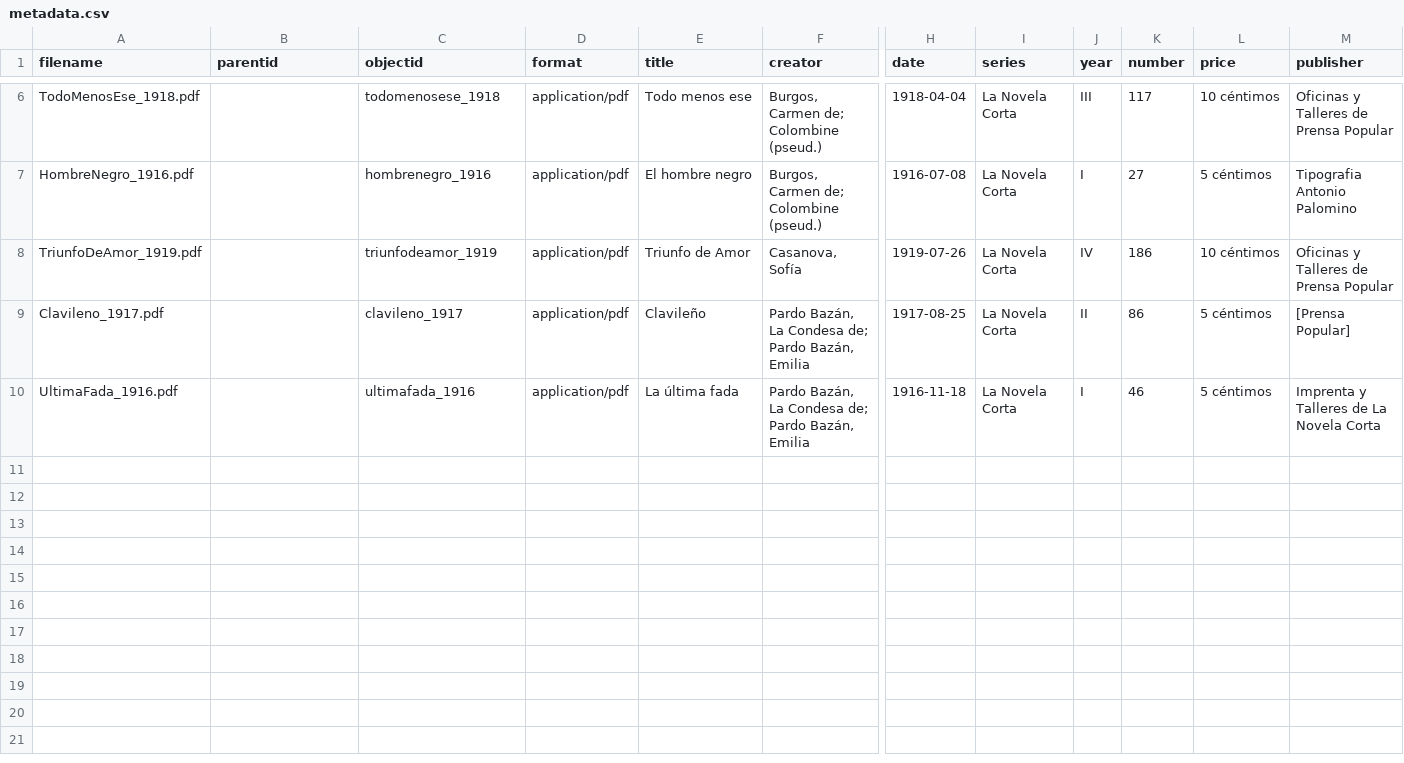
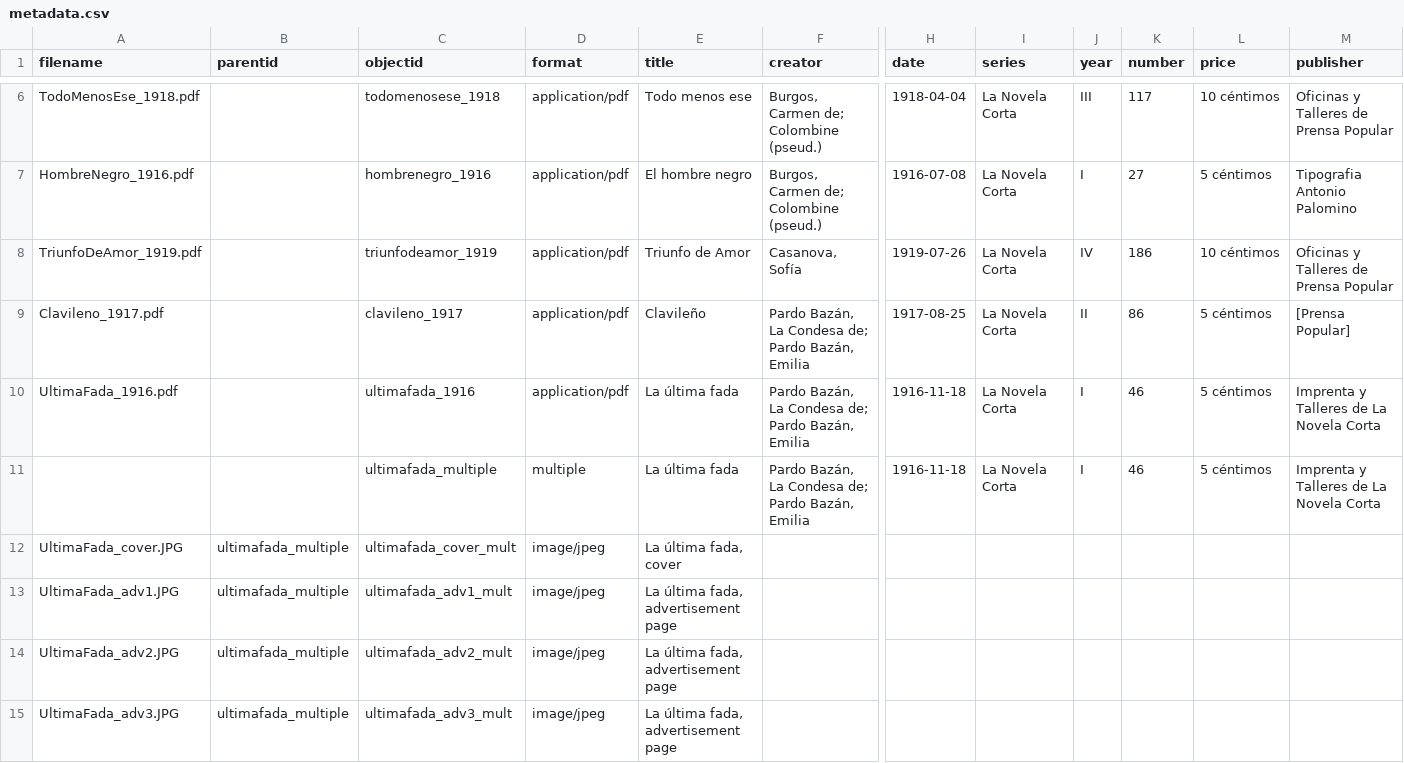
Before and after one commit to aewingate/novelitas, a CSV file: _data/metadata.csv, drawn as a sheet; only a part is shown, gaps mark what is left out; rows hold the shown columns only; the diff covers the shown part only; the diff names each change by its address in the sheet, - before the commit and + after, or states it on an @@ line.

```diff
--- a/_data/metadata.csv
+++ b/_data/metadata.csv
+row 11:  |  | ultimafada_multiple | multiple | La última fada | Pardo Bazán, La Condesa de; Pardo Bazán, Emilia | 1916-11-18 | La Novela Corta | I | 46 | 5 céntimos | Imprenta y Talleres de La Novela Corta
+row 12: UltimaFada_cover.JPG | ultimafada_multiple | ultimafada_cover_mult | image/jpeg | La última fada, cover
+row 13: UltimaFada_adv1.JPG | ultimafada_multiple | ultimafada_adv1_mult | image/jpeg | La última fada, advertisement page
+row 14: UltimaFada_adv2.JPG | ultimafada_multiple | ultimafada_adv2_mult | image/jpeg | La última fada, advertisement page
+row 15: UltimaFada_adv3.JPG | ultimafada_multiple | ultimafada_adv3_mult | image/jpeg | La última fada, advertisement page
```
Also changed, not shown: 5 added rows elsewhere in this file, 4 other files.
